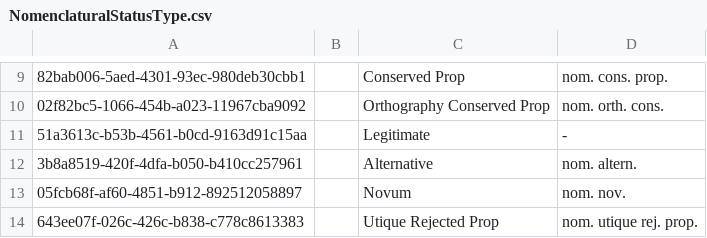
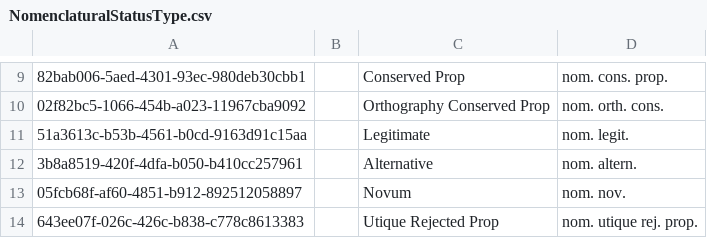
Before and after one commit to cybertaxonomy/cdmlib, a CSV file: cdmlib-model/src/main/resources/terms/NomenclaturalStatusType.csv, drawn as a sheet; only a part is shown, gaps mark what is left out.

Commit message:
nom. legit.

```diff
--- a/cdmlib-model/src/main/resources/terms/NomenclaturalStatusType.csv
+++ b/cdmlib-model/src/main/resources/terms/NomenclaturalStatusType.csv
@@ -10,3 +10,3 @@
 "02f82bc5-1066-454b-a023-11967cba9092",,"Orthography Conserved Prop","nom. orth. cons."
-"51a3613c-b53b-4561-b0cd-9163d91c15aa",,"Legitimate","-"
+"51a3613c-b53b-4561-b0cd-9163d91c15aa",,"Legitimate","nom. legit."
 "3b8a8519-420f-4dfa-b050-b410cc257961",,"Alternative","nom. altern."
```
